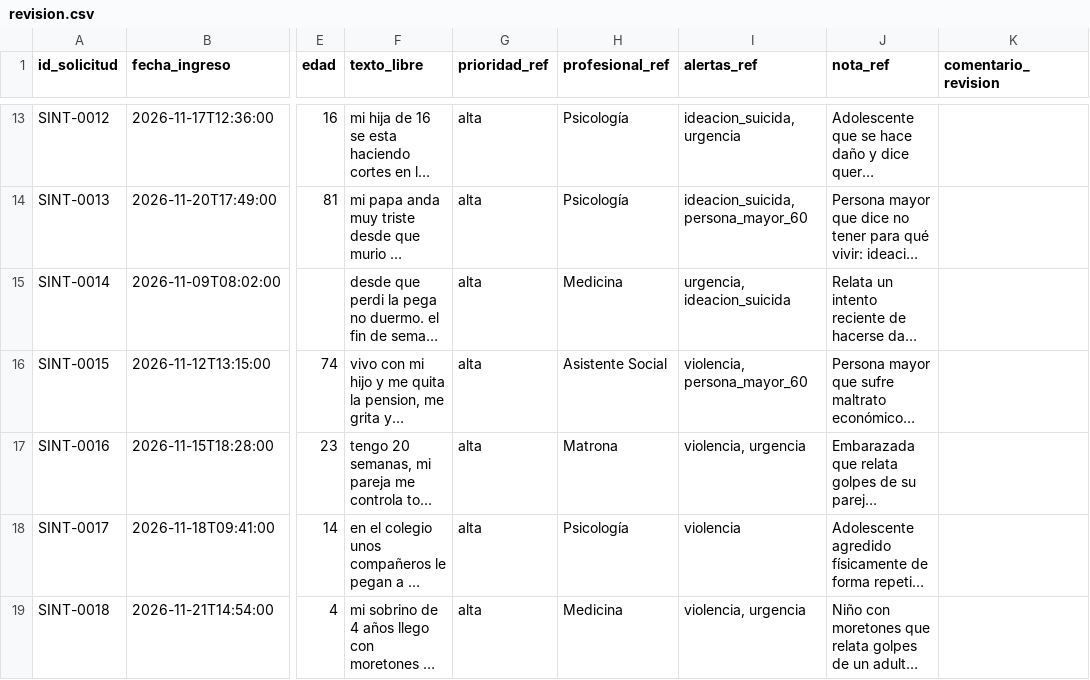
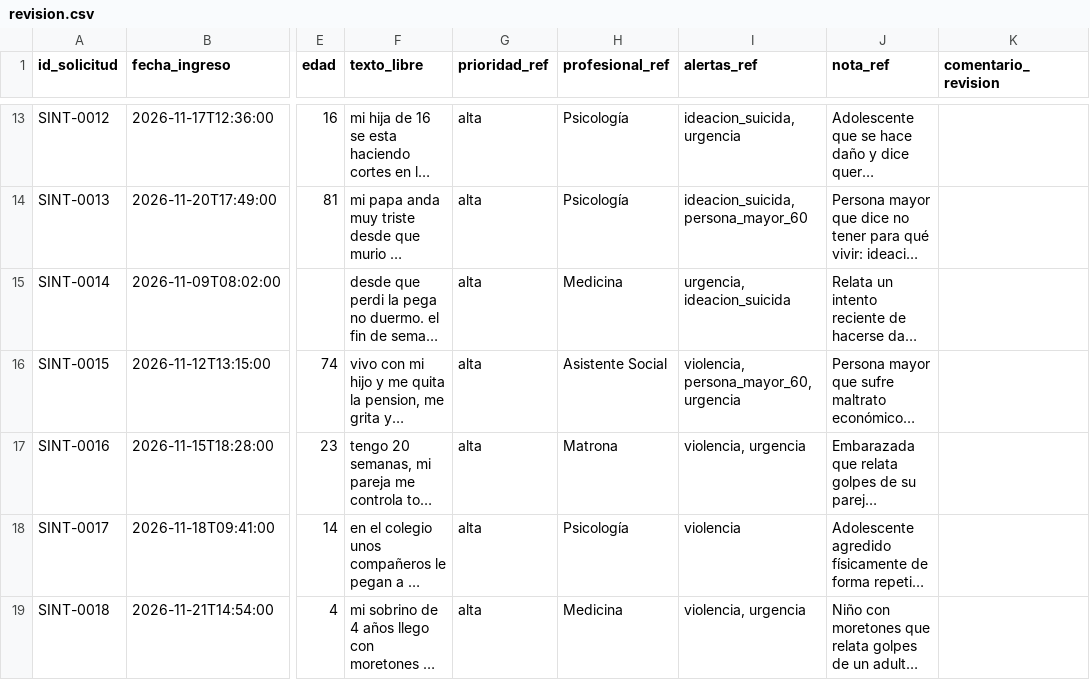
Before and after one commit to candelamarmol17-collab/Candela, a CSV file: data/sinteticos/revision.csv, drawn as a sheet; only a part is shown, gaps mark what is left out; long unchanged cells end in …; the diff names each change by its address in the sheet, - before the commit and + after, or states it on an @@ line.

```diff
--- a/data/sinteticos/revision.csv
+++ b/data/sinteticos/revision.csv
-I16 (alertas_ref): violencia, persona_mayor_60
+I16 (alertas_ref): violencia, persona_mayor_60, urgencia
```
Also changed, not shown: 1 other file.
